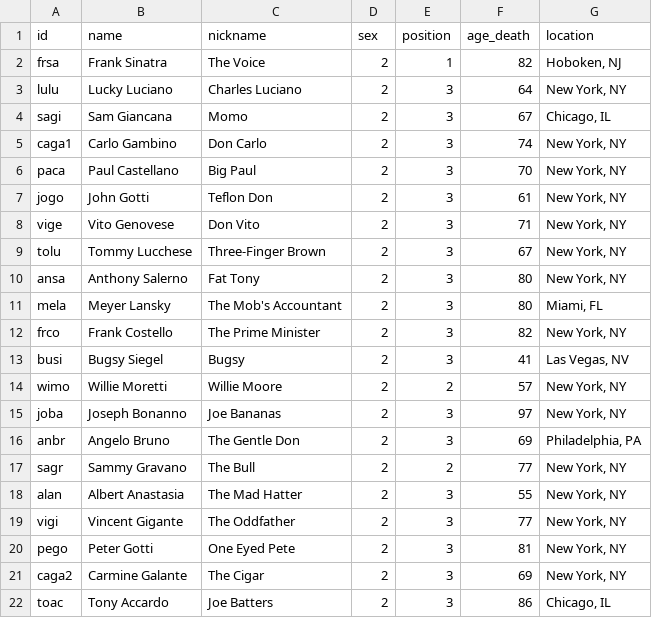
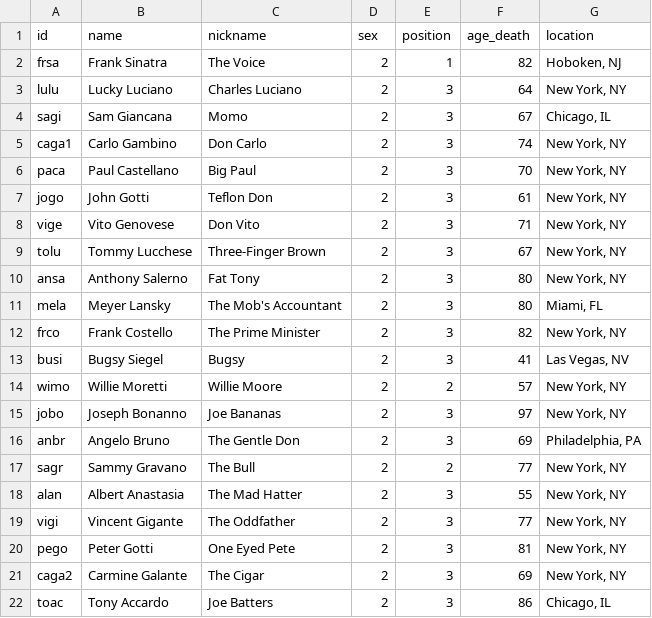
Before and after one commit to laura225/Digga, a CSV file: Edge-, Nodelist & Codebuch - Nodelist(1).csv, drawn as a sheet.

Commit message:
Update Edge-, Nodelist & Codebuch - Nodelist(1).csv

```diff
--- a/Edge-, Nodelist & Codebuch - Nodelist(1).csv
+++ b/Edge-, Nodelist & Codebuch - Nodelist(1).csv
@@ -14,3 +14,3 @@ busi,Bugsy Siegel,Bugsy,2,3,41,"Las Vegas, NV"
 wimo,Willie Moretti,Willie Moore,2,2,57,"New York, NY"
-joba,Joseph Bonanno,Joe Bananas,2,3,97,"New York, NY"
+jobo,Joseph Bonanno,Joe Bananas,2,3,97,"New York, NY"
 anbr,Angelo Bruno,The Gentle Don,2,3,69,"Philadelphia, PA"
```
